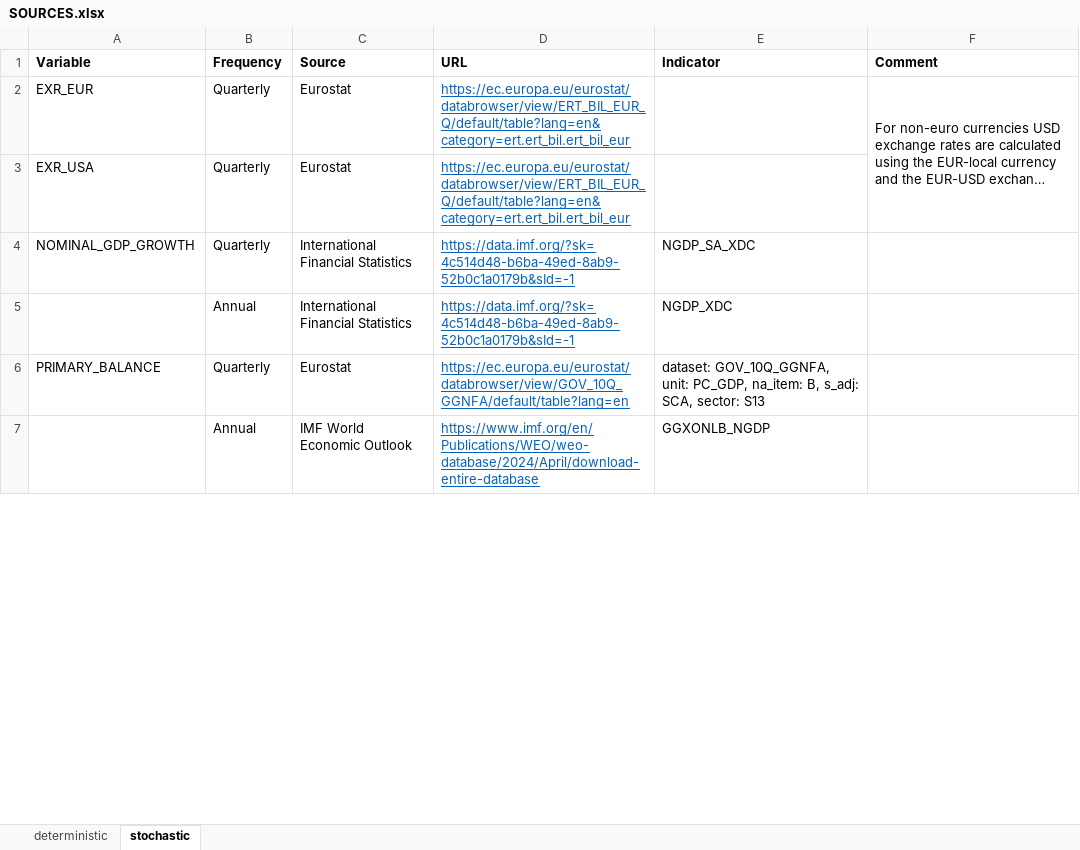
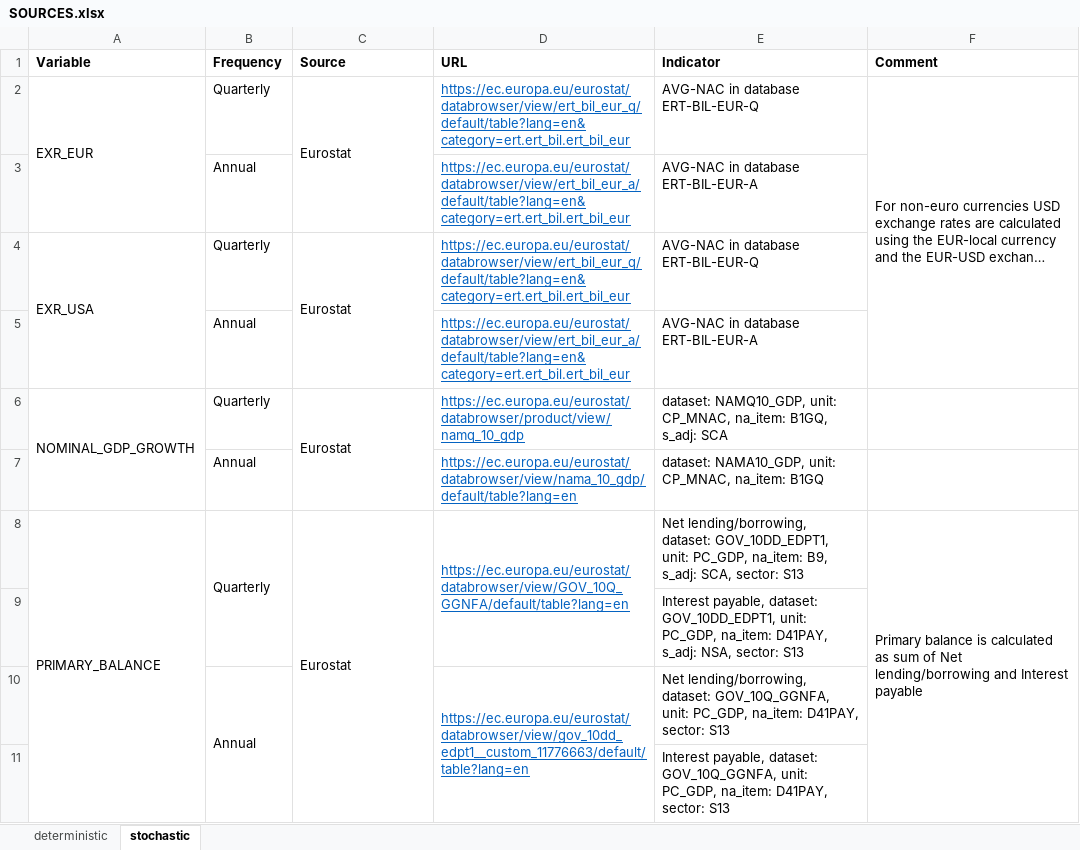
Before and after one commit to lennardwelslau/eu-debt-sustainability-analysis, an Excel workbook: latest_version/data/SOURCES.xlsx, sheet stochastic, drawn as a sheet; only a part is shown; long unchanged cells end in …; values as stored, in another font and other column widths than the file's, no borders; removed rows and columns are numbered as before the commit, all else as after; ↵ is a line break in a cell; the diff covers the shown part only; the diff names each change by its address in the sheet, - before the commit and + after, or states it on an @@ line.

Commit message:
SOURCES update

```diff
--- a/latest_version/data/SOURCES.xlsx (sheet stochastic)
+++ b/latest_version/data/SOURCES.xlsx (sheet stochastic)
+A2:A3 merged
+C2:C3 merged
-D2 (URL): https://ec.europa.eu/eurostat/databrowser/view/ERT_BIL_EUR_Q/default/table?lang=en&category=ert.ert_bil.ert_bil_eur
+D2 (URL): https://ec.europa.eu/eurostat/databrowser/view/ert_bil_eur_q/default/table?lang=en&category=ert.ert_bil.ert_bil_eur
-E2 (Indicator): (empty)
+E2 (Indicator): AVG-NAC in database ↵ ERT-BIL-EUR-Q
+row 3:  | Annual |  | https://ec.europa.eu/eurostat/databrowser/view/ert_bil_eur_a/default/table?lang=en&category=ert.ert_bil.ert_bil_eur | AVG-NAC in database ↵ ERT-BIL-EUR-A
+A4:A5 merged
+C4:C5 merged
-D4 (URL): https://ec.europa.eu/eurostat/databrowser/view/ERT_BIL_EUR_Q/default/table?lang=en&category=ert.ert_bil.ert_bil_eur
+D4 (URL): https://ec.europa.eu/eurostat/databrowser/view/ert_bil_eur_q/default/table?lang=en&category=ert.ert_bil.ert_bil_eur
-E4 (Indicator): (empty)
+E4 (Indicator): AVG-NAC in database ↵ ERT-BIL-EUR-Q
+row 5:  | Annual |  | https://ec.europa.eu/eurostat/databrowser/view/ert_bil_eur_a/default/table?lang=en&category=ert.ert_bil.ert_bil_eur | AVG-NAC in database ↵ ERT-BIL-EUR-A
+A6:A7 merged
-C6 (Source): International Financial Statistics
+C6 (Source): Eurostat
+C6:C7 merged
-D6 (URL): https://data.imf.org/?sk=4c514d48-b6ba-49ed-8ab9-52b0c1a0179b&sId=-1
+D6 (URL): https://ec.europa.eu/eurostat/databrowser/product/view/namq_10_gdp
-E6 (Indicator): NGDP_SA_XDC
+E6 (Indicator): dataset: NAMQ10_GDP, unit: CP_MNAC, na_item: B1GQ, s_adj: SCA
-row 5:  | Annual | International Financial Statistics | https://data.imf.org/?sk=4c514d48-b6ba-49ed-8ab9-52b0c1a0179b&sId=-1 | NGDP_XDC
+row 7:  | Annual |  | https://ec.europa.eu/eurostat/databrowser/view/nama_10_gdp/default/table?lang=en | dataset: NAMA10_GDP, unit: CP_MNAC, na_item: B1GQ
+A8:A11 merged
+B8:B9 merged
+C8:C11 merged
+D8:D9 merged
-E8 (Indicator): dataset: GOV_10Q_GGNFA, unit: PC_GDP, na_item: B, s_adj: SCA,…
+E8 (Indicator): Net lending/borrowing, dataset: GOV_10DD_EDPT1, unit: PC_GDP, na_item: B9, s_adj: SCA,…
-F8 (Comment): (empty)
+F8 (Comment): Primary balance is calculated as sum of Net lending/borrowing and Interest payable
+F8:F11 merged
-row 7:  | Annual | IMF World Economic Outlook | https://www.imf.org/en/Publications/WEO/weo-database/2024/April/download-entire-database | GGXONLB_NGDP
+row 9:  |  |  |  | Interest payable, dataset: GOV_10DD_EDPT1, unit: PC_GDP, na_item: D41PAY, s_adj: NSA, sector: S13
+row 10:  | Annual |  | https://ec.europa.eu/eurostat/databrowser/view/gov_10dd_edpt1__custom_11776663/default/table?lang=en | Net lending/borrowing, dataset: GOV_10Q_GGNFA, unit: PC_GDP, na_item: D41PAY, sector: S13
+row 11:  |  |  |  | Interest payable, dataset: GOV_10Q_GGNFA, unit: PC_GDP, na_item: D41PAY, sector: S13
```
Also changed, not shown: 6 added rows, 5 removed rows, 6 edited cells and merged cells elsewhere in this sheet, latest_version/output/june_update/results_spb.xlsx, 29 other files.
